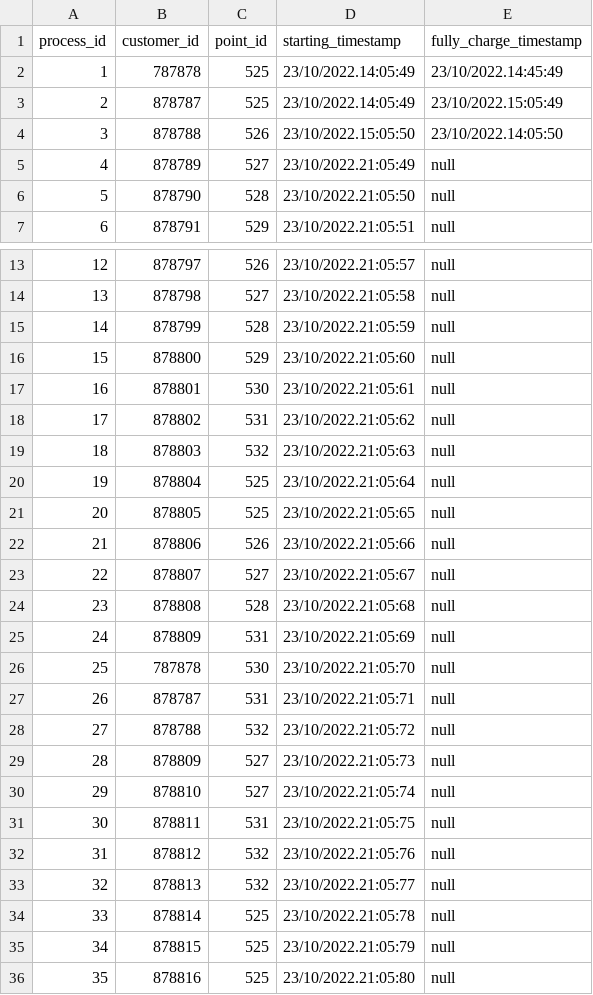
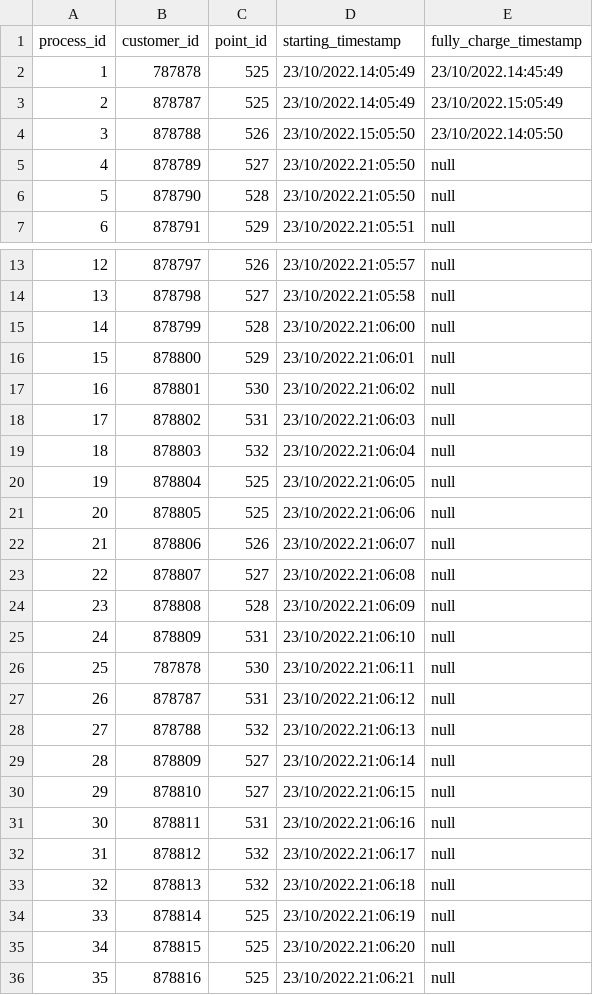
Before and after one commit to Aubert-Antoine/Simulation_eCar, a CSV file: src/csv/chargingProcess.csv, drawn as a sheet; only a part is shown, gaps mark what is left out.

```diff
--- a/src/csv/chargingProcess.csv
+++ b/src/csv/chargingProcess.csv
@@ -4,3 +4,3 @@ process_id,customer_id,point_id,starting_timestamp,fully_charge_timestamp
 3,878788,526,23/10/2022.15:05:50,23/10/2022.14:05:50
-4,878789,527,23/10/2022.21:05:49,null
+4,878789,527,23/10/2022.21:05:50,null
 5,878790,528,23/10/2022.21:05:50,null
@@ -14,23 +14,23 @@ process_id,customer_id,point_id,starting_timestamp,fully_charge_timestamp
 13,878798,527,23/10/2022.21:05:58,null
-14,878799,528,23/10/2022.21:05:59,null
-15,878800,529,23/10/2022.21:05:60,null
-16,878801,530,23/10/2022.21:05:61,null
-17,878802,531,23/10/2022.21:05:62,null
-18,878803,532,23/10/2022.21:05:63,null
-19,878804,525,23/10/2022.21:05:64,null
-20,878805,525,23/10/2022.21:05:65,null
-21,878806,526,23/10/2022.21:05:66,null
-22,878807,527,23/10/2022.21:05:67,null
-23,878808,528,23/10/2022.21:05:68,null
-24,878809,531,23/10/2022.21:05:69,null
-25,787878,530,23/10/2022.21:05:70,null
-26,878787,531,23/10/2022.21:05:71,null
-27,878788,532,23/10/2022.21:05:72,null
-28,878809,527,23/10/2022.21:05:73,null
-29,878810,527,23/10/2022.21:05:74,null
-30,878811,531,23/10/2022.21:05:75,null
-31,878812,532,23/10/2022.21:05:76,null
-32,878813,532,23/10/2022.21:05:77,null
-33,878814,525,23/10/2022.21:05:78,null
-34,878815,525,23/10/2022.21:05:79,null
-35,878816,525,23/10/2022.21:05:80,null
+14,878799,528,23/10/2022.21:06:00,null
+15,878800,529,23/10/2022.21:06:01,null
+16,878801,530,23/10/2022.21:06:02,null
+17,878802,531,23/10/2022.21:06:03,null
+18,878803,532,23/10/2022.21:06:04,null
+19,878804,525,23/10/2022.21:06:05,null
+20,878805,525,23/10/2022.21:06:06,null
+21,878806,526,23/10/2022.21:06:07,null
+22,878807,527,23/10/2022.21:06:08,null
+23,878808,528,23/10/2022.21:06:09,null
+24,878809,531,23/10/2022.21:06:10,null
+25,787878,530,23/10/2022.21:06:11,null
+26,878787,531,23/10/2022.21:06:12,null
+27,878788,532,23/10/2022.21:06:13,null
+28,878809,527,23/10/2022.21:06:14,null
+29,878810,527,23/10/2022.21:06:15,null
+30,878811,531,23/10/2022.21:06:16,null
+31,878812,532,23/10/2022.21:06:17,null
+32,878813,532,23/10/2022.21:06:18,null
+33,878814,525,23/10/2022.21:06:19,null
+34,878815,525,23/10/2022.21:06:20,null
+35,878816,525,23/10/2022.21:06:21,null
```
Also changed, not shown: src/csv/chargePoints.csv, src/csv/customer.csv, 4 other files.
